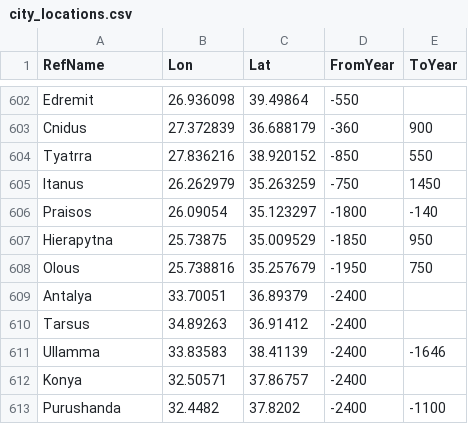
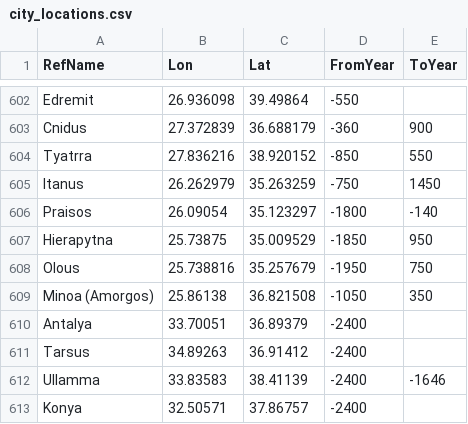
Before and after one commit to cgsoares49/historical-map-viewer, a CSV file: mapper/city_locations.csv, drawn as a sheet; only a part is shown, gaps mark what is left out; the shorter side is filled out with more unchanged rows; the diff names each change by its address in the sheet, - before the commit and + after, or states it on an @@ line.

```diff
--- a/mapper/city_locations.csv
+++ b/mapper/city_locations.csv
+row 609: Minoa (Amorgos) | 25.86138 | 36.821508 | -1050 | 350
```
Also changed, not shown: mapper/city_aliases.csv, mapper/geodata.csv, 4 other files.
